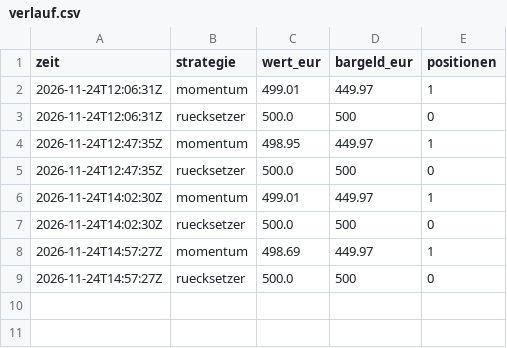
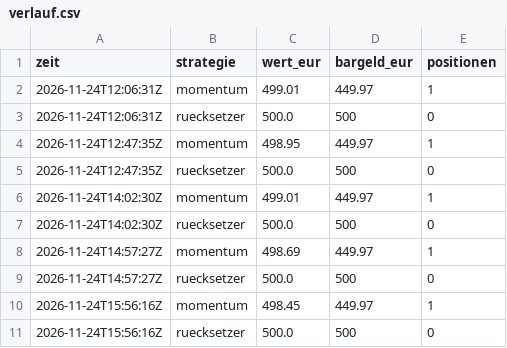
Before and after one commit to forestblood/jarvis-papertrader, a CSV file: berichte/verlauf.csv, drawn as a sheet; the diff names each change by its address in the sheet, - before the commit and + after, or states it on an @@ line.

```diff
--- a/berichte/verlauf.csv
+++ b/berichte/verlauf.csv
+row 10: 2026-11-24T15:56:16Z | momentum | 498.45 | 449.97 | 1
+row 11: 2026-11-24T15:56:16Z | ruecksetzer | 500.0 | 500 | 0
```
Also changed, not shown: 4 other files.
